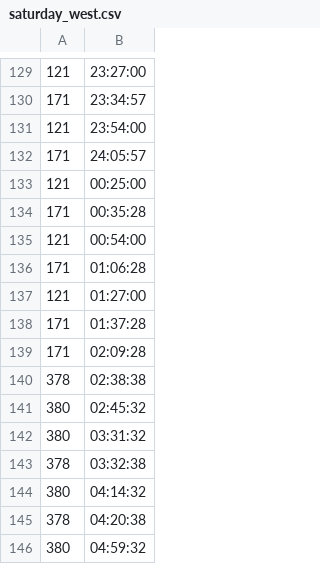
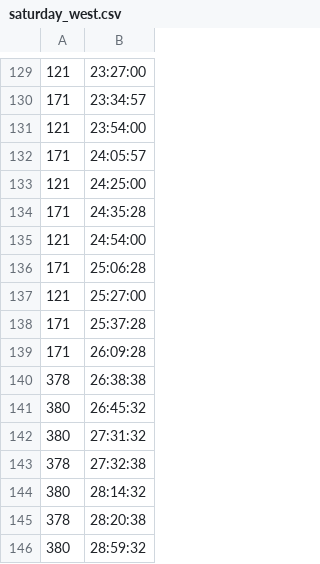
Before and after one commit to yrj08/yrj08.github.io, a CSV file: schedule/saturday_west.csv, drawn as a sheet; only a part is shown, gaps mark what is left out.

Commit message:
Update saturday_west.csv

```diff
--- a/schedule/saturday_west.csv
+++ b/schedule/saturday_west.csv
@@ -132,15 +132,15 @@
 171,24:05:57
-121,00:25:00
-171,00:35:28
-121,00:54:00
-171,01:06:28
-121,01:27:00
-171,01:37:28
-171,02:09:28
-378,02:38:38
-380,02:45:32
-380,03:31:32
-378,03:32:38
-380,04:14:32
-378,04:20:38
-380,04:59:32
+121,24:25:00
+171,24:35:28
+121,24:54:00
+171,25:06:28
+121,25:27:00
+171,25:37:28
+171,26:09:28
+378,26:38:38
+380,26:45:32
+380,27:31:32
+378,27:32:38
+380,28:14:32
+378,28:20:38
+380,28:59:32
```
